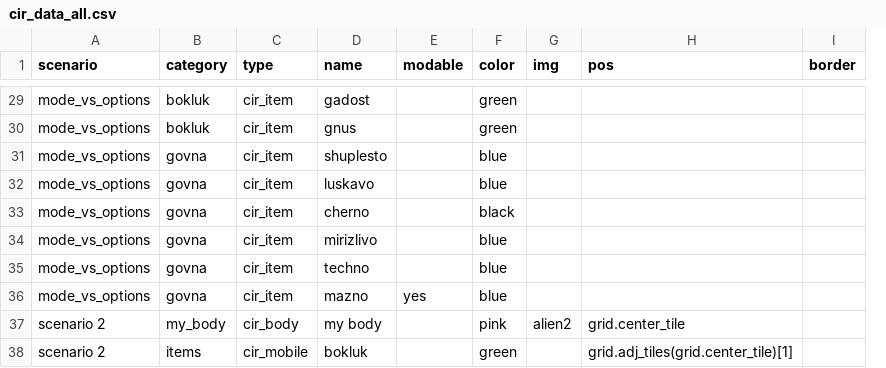
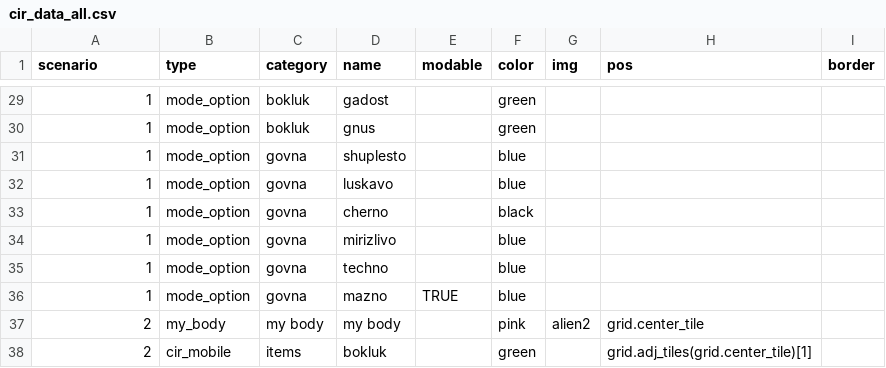
Before and after one commit to dimch0/circles, a CSV file: data/cir_data_all.csv, drawn as a sheet; only a part is shown, gaps mark what is left out; removed rows and columns are numbered as before the commit, all else as after; the diff covers the shown part only; the diff names each change by its address in the sheet, - before the commit and + after, or states it on an @@ line.

Commit message:
parametrize scenarios

```diff
--- a/data/cir_data_all.csv
+++ b/data/cir_data_all.csv
+column B (type), rows 29-38: mode_option | mode_option | mode_option | mode_option | mode_option | mode_option | mode_option | mode_option | my_body | cir_mobile
-column C (type), rows 29-38: cir_item | cir_item | cir_item | cir_item | cir_item | cir_item | cir_item | cir_item | cir_body | cir_mobile
-A29:A36 (scenario): mode_vs_options
+A29:A36 (scenario): 1
-E36 (modable): yes
+E36 (modable): TRUE
-A37:A38 (scenario): scenario 2
+A37:A38 (scenario): 2
-C37 (category): my_body
+C37 (category): my body
```
Also changed, not shown: 35 edited cells elsewhere in this file, 9 other files.
